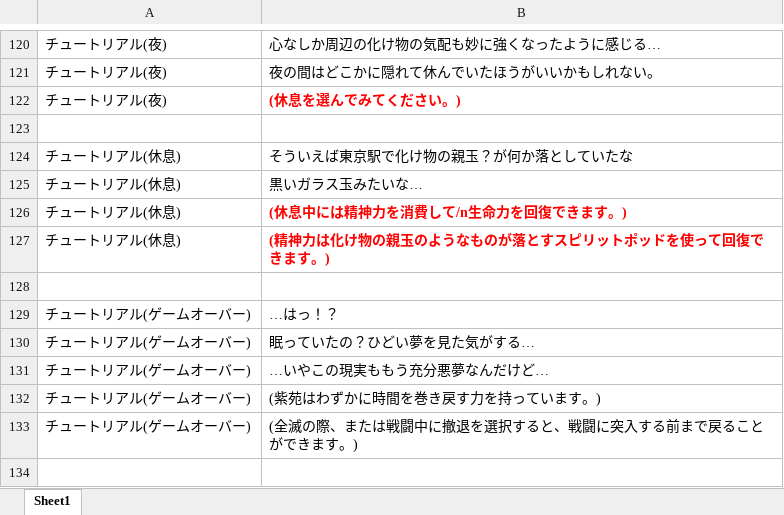
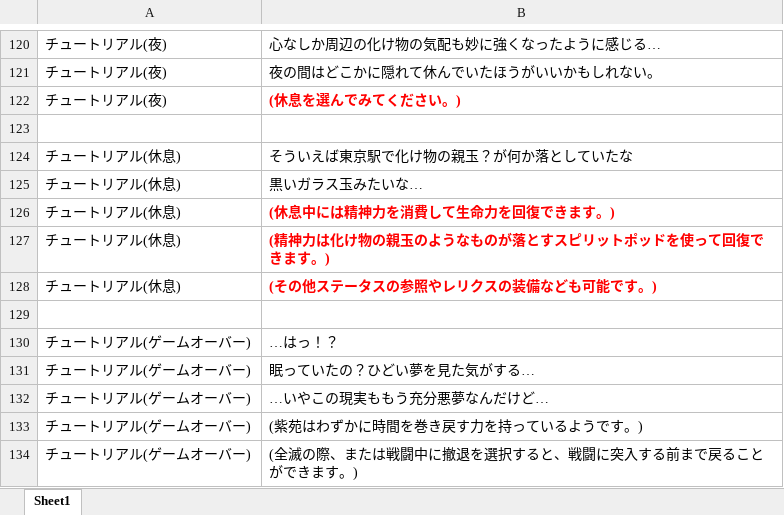
Before and after one commit to eqlair/magia-pilgrims, an Excel workbook: files/CHR/talk_紫苑.xlsx, sheet Sheet1, drawn as a sheet; only a part is shown, gaps mark what is left out; values as stored, in another font and other column widths than the file's, no borders; addresses are those after the commit; the diff names each change by its address in the sheet, - before the commit and + after, or states it on an @@ line.

```diff
--- a/files/CHR/talk_紫苑.xlsx (sheet Sheet1)
+++ b/files/CHR/talk_紫苑.xlsx (sheet Sheet1)
-B126: (休息中には精神力を消費して/n生命力を回復できます。)
+B126: (休息中には精神力を消費して生命力を回復できます。)
+row 128: チュートリアル(休息) | (その他ステータスの参照やレリクスの装備なども可能です。)
-B133: (紫苑はわずかに時間を巻き戻す力を持っています。)
+B133: (紫苑はわずかに時間を巻き戻す力を持っているようです。)
```
Also changed, not shown: public/files/CHR/talk_紫苑.xlsx, 2 other files.
